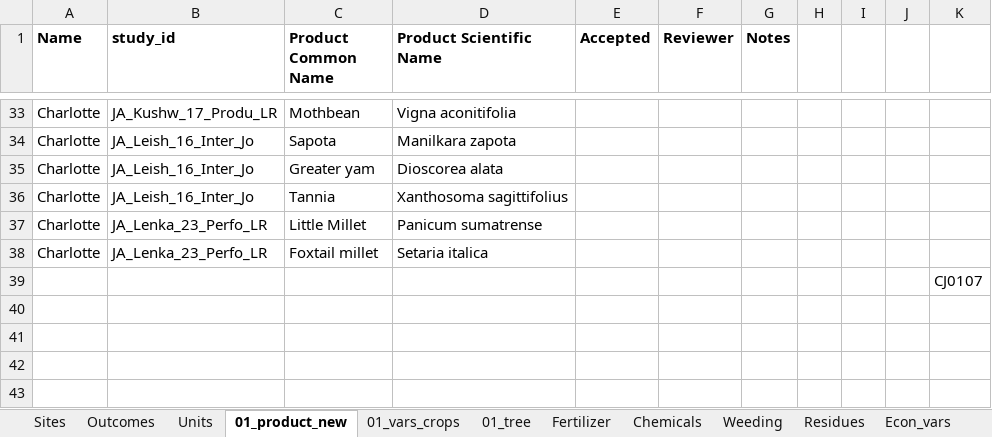
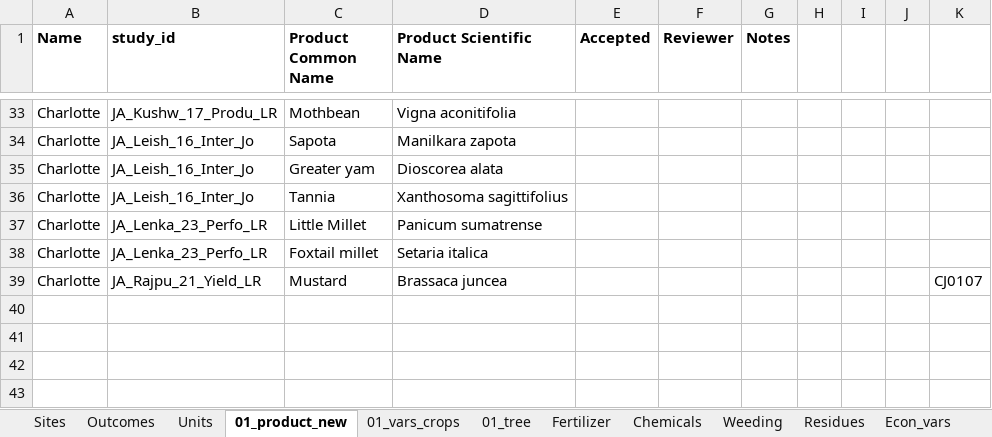
Before and after one commit to andreacsanchezb10/Agroecology_Evidence_Hub, an Excel workbook: 02.FOMD/02.metadata_structure/New term request .xlsx, sheet 01_product_new, drawn as a sheet; only a part is shown, gaps mark what is left out; values as stored, in another font and other column widths than the file's, no borders; conditional formats not drawn; removed rows and columns are numbered as before the commit, all else as after; the diff names each change by its address in the sheet, - before the commit and + after, or states it on an @@ line.

```diff
--- a/02.FOMD/02.metadata_structure/New term request .xlsx (sheet 01_product_new)
+++ b/02.FOMD/02.metadata_structure/New term request .xlsx (sheet 01_product_new)
-row 39:  |  |  |  |  |  |  |  |  |  | CJ0107
+row 39: Charlotte | JA_Rajpu_21_Yield_LR | Mustard | Brassaca juncea |  |  |  |  |  |  | CJ0107
```
Also changed, not shown: sheet 01_vars_crops, sheet Sites, 02.FOMD/01.metadata_harmonisation/01.study_list/02.selected/sl_MA_Corbe_20_Limit_Na.xlsx, 02.FOMD/01.metadata_harmonisation/01.study_list/04.added_to_02_FOMD_identified_studies/added_to_02_sl_MA_Corbe_20_Limit_NA.xlsx, 18 other files.
